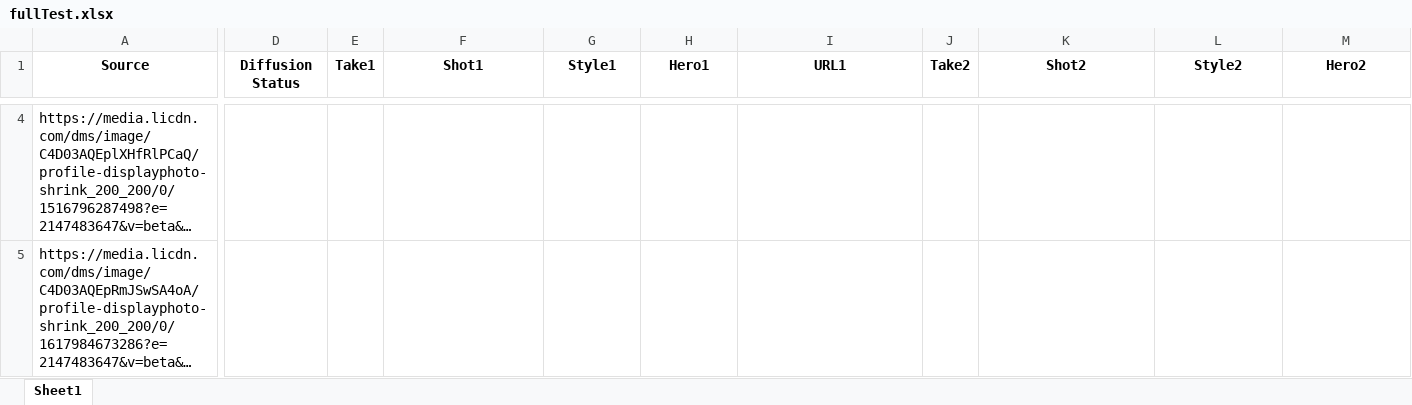
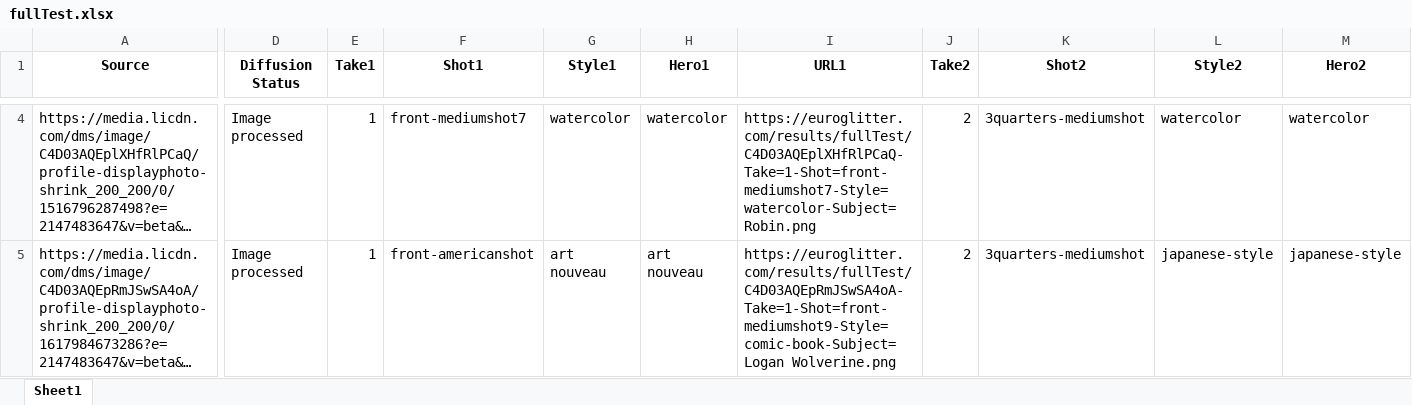
Before and after one commit to Moibe/splashmix-batcher, an Excel workbook: fullTest.xlsx, sheet Sheet1, drawn as a sheet; only a part is shown, gaps mark what is left out; long unchanged cells end in …; values as stored, in another font and other column widths than the file's, no borders; the diff covers the shown part only; the diff names each change by its address in the sheet, - before the commit and + after, or states it on an @@ line.

```diff
--- a/fullTest.xlsx (sheet Sheet1)
+++ b/fullTest.xlsx (sheet Sheet1)
-D4:D5 (Diffusion Status): (empty)
+D4:D5 (Diffusion Status): Image processed
-E4:E5 (Take1): (empty)
+E4:E5 (Take1): 1
-F4 (Shot1): (empty)
+F4 (Shot1): front-mediumshot7
-G4 (Style1): (empty)
+G4 (Style1): watercolor
-H4 (Hero1): (empty)
+H4 (Hero1): watercolor
-I4 (URL1): (empty)
+I4 (URL1): https://euroglitter.com/results/fullTest/C4D03AQEplXHfRlPCaQ-Take=1-Shot=front-mediumshot7-Style=watercolor-Subject=Robin.png
-J4:J5 (Take2): (empty)
+J4:J5 (Take2): 2
-K4:K5 (Shot2): (empty)
+K4:K5 (Shot2): 3quarters-mediumshot
-L4 (Style2): (empty)
+L4 (Style2): watercolor
-M4 (Hero2): (empty)
+M4 (Hero2): watercolor
-F5 (Shot1): (empty)
+F5 (Shot1): front-americanshot
-G5 (Style1): (empty)
+G5 (Style1): art nouveau
-H5 (Hero1): (empty)
+H5 (Hero1): art nouveau
-I5 (URL1): (empty)
+I5 (URL1): https://euroglitter.com/results/fullTest/C4D03AQEpRmJSwSA4oA-Take=1-Shot=front-mediumshot9-Style=comic-book-Subject=Logan Wolverine.png
-L5 (Style2): (empty)
+L5 (Style2): japanese-style
-M5 (Hero2): (empty)
+M5 (Hero2): japanese-style
```
Also changed, not shown: 339 edited cells elsewhere in this sheet, 10 other files.
